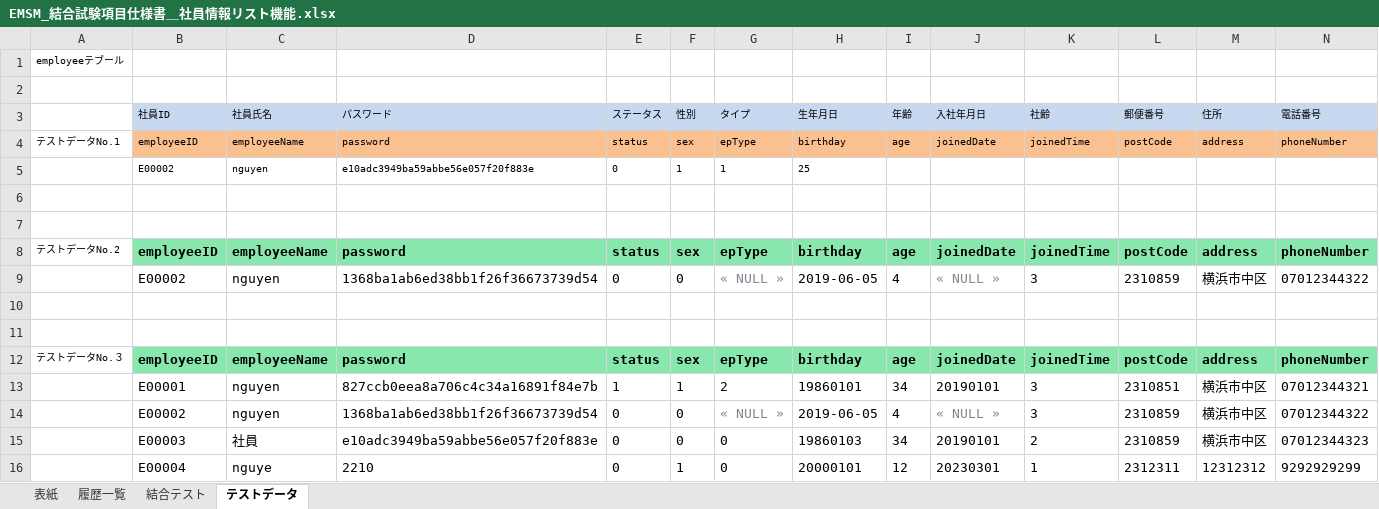
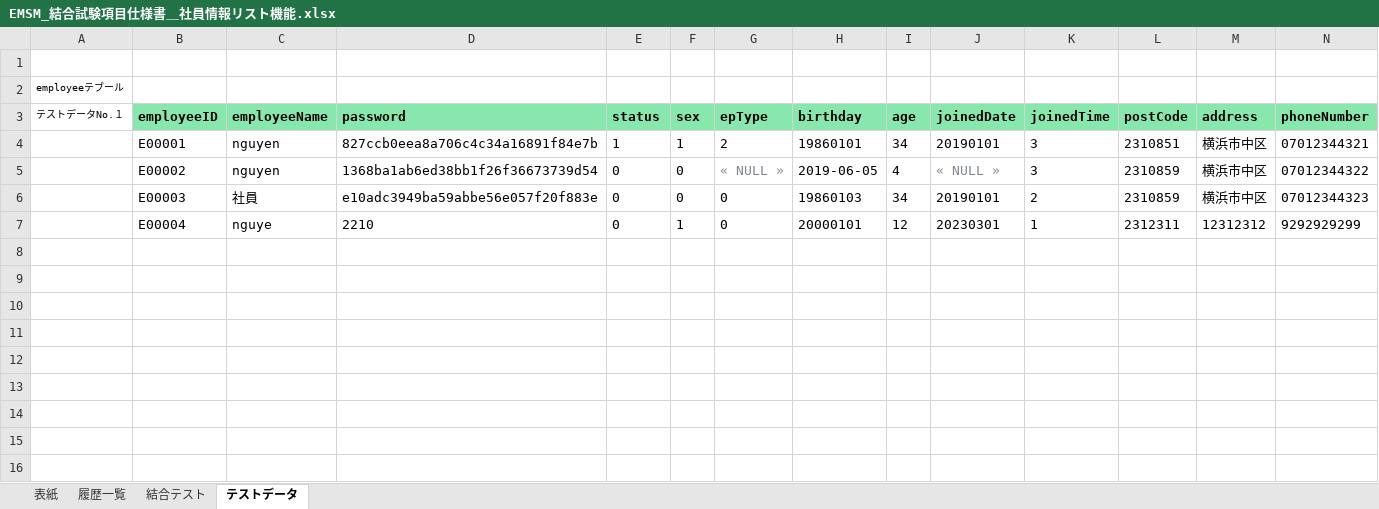
Before and after one commit to softtechSoft/emsm, an Excel workbook: DOC/結合テスト/EMSM_結合試験項目仕様書＿社員情報リスト機能.xlsx, sheet テストデータ, drawn as a sheet; only a part is shown; values as stored, in another font and other column widths than the file's, no borders; removed rows and columns are numbered as before the commit, all else as after; rows hold the shown columns only; the diff names each change by its address in the sheet, - before the commit and + after, or states it on an @@ line.

```diff
--- a/DOC/結合テスト/EMSM_結合試験項目仕様書＿社員情報リスト機能.xlsx (sheet テストデータ)
+++ b/DOC/結合テスト/EMSM_結合試験項目仕様書＿社員情報リスト機能.xlsx (sheet テストデータ)
+row 1: (empty)
-row 2: (empty)
-row 3:  | 社員ID | 社員氏名 | パスワード | ステータス | 性別 | タイプ | 生年月日 | 年齢 | 入社年月日 | 社齢 | 郵便番号 | 住所 | 電話番号
-row 4: テストデータNo.1 | employeeID | employeeName | password | status | sex | epType | birthday | age | joinedDate | joinedTime | postCode | address | phoneNumber
-row 5:  | E00002 | nguyen | e10adc3949ba59abbe56e057f20f883e | 0 | 1 | 1 | 25
-row 6: (empty)
-row 7: (empty)
-A3: テストデータNo.2
+A3: テストデータNo.１
-row 9:  | E00002 | nguyen | 1368ba1ab6ed38bb1f26f36673739d54 | 0 | 0 | « NULL » | 2019-06-05 | 4 | « NULL » | 3 | 2310859 | 横浜市中区 | 07012344322
-row 10: (empty)
-row 11: (empty)
-row 12: テストデータNo.３ | employeeID | employeeName | password | status | sex | epType | birthday | age | joinedDate | joinedTime | postCode | address | phoneNumber
```
Also changed, not shown: sheet 結合テスト, DOC/結合テスト/EMSM_結合試験項目仕様書＿社員情報新規登録.xlsx, DOC/結合テスト/EMSM_結合試験項目仕様書＿社員情報更新.xlsx, 2 other files.
